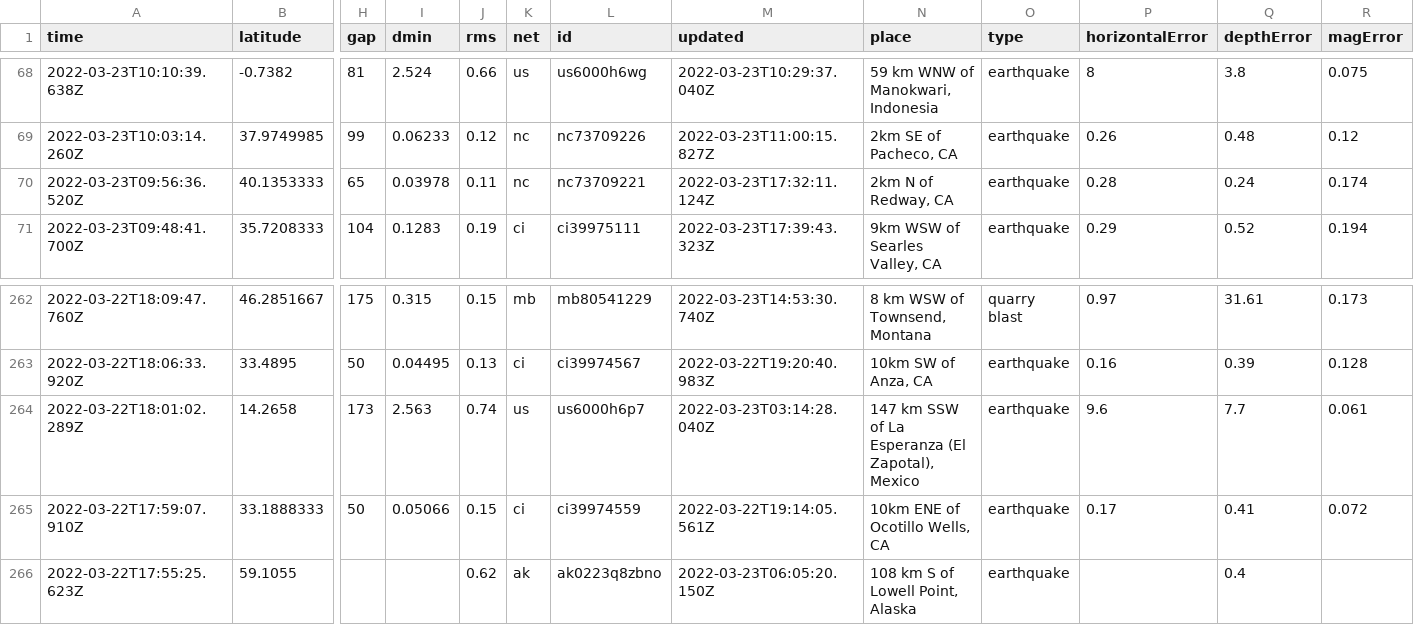
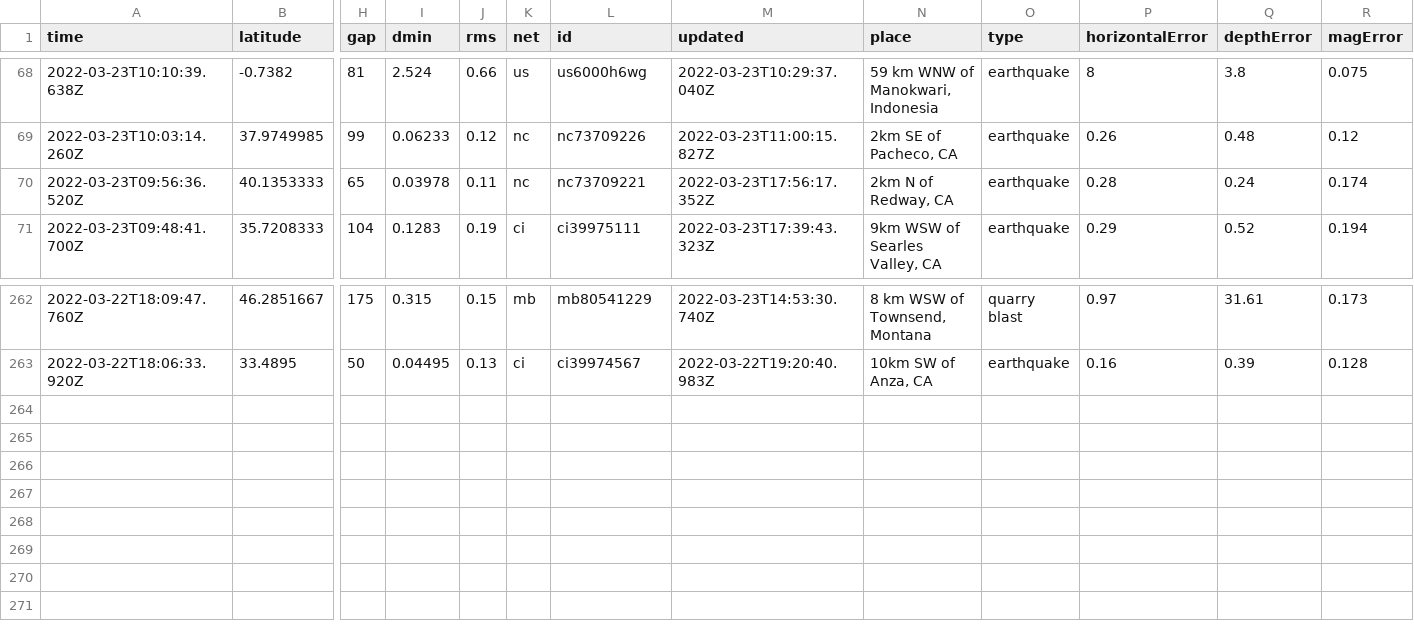
Before and after one commit to pbock/nicar22-github-actions, a CSV file: usgs_current.csv, drawn as a sheet; only a part is shown, gaps mark what is left out; rows hold the shown columns only; the diff names each change by its address in the sheet, - before the commit and + after, or states it on an @@ line.

```diff
--- a/usgs_current.csv
+++ b/usgs_current.csv
-M70 (updated): 2022-03-23T17:32:11.124Z
+M70 (updated): 2022-03-23T17:56:17.352Z
-row 264: 2022-03-22T18:01:02.289Z | 14.2658 | 173 | 2.563 | 0.74 | us | us6000h6p7 | 2022-03-23T03:14:28.040Z | 147 km SSW of La Esperanza (El Zapotal), Mexico | earthquake | 9.6 | 7.7 | 0.061
-row 265: 2022-03-22T17:59:07.910Z | 33.1888333 | 50 | 0.05066 | 0.15 | ci | ci39974559 | 2022-03-22T19:14:05.561Z | 10km ENE of Ocotillo Wells, CA | earthquake | 0.17 | 0.41 | 0.072
-row 266: 2022-03-22T17:55:25.623Z | 59.1055 |  |  | 0.62 | ak | ak0223q8zbno | 2022-03-23T06:05:20.150Z | 108 km S of Lowell Point, Alaska | earthquake |  | 0.4
```
